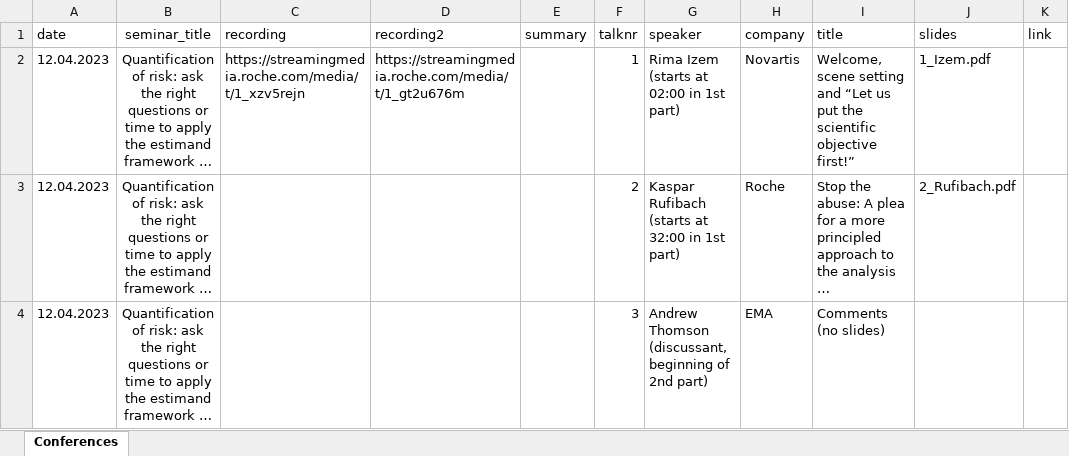
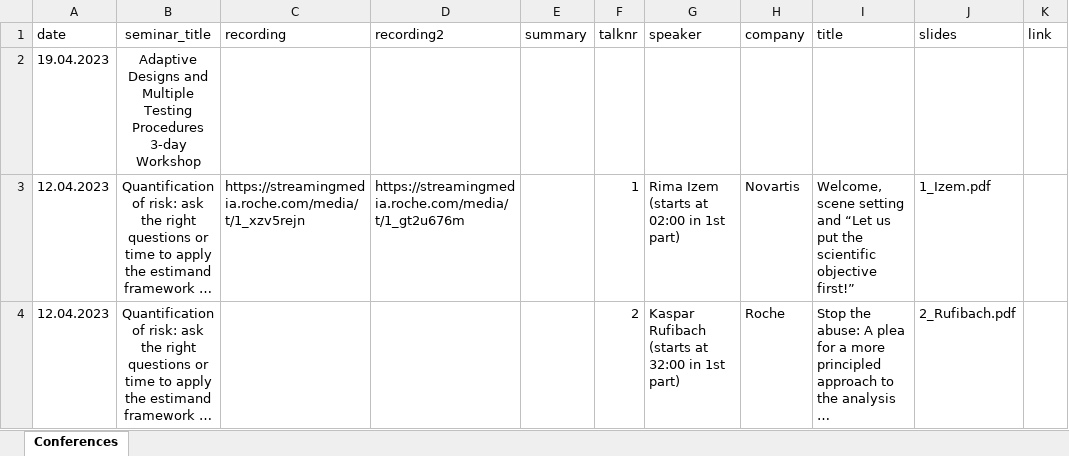
Before and after one commit to baselbiometrics/home, an Excel workbook: data/seminars.xlsx, sheet Conferences, drawn as a sheet; only a part is shown; the shorter side is filled out with more unchanged rows; long unchanged cells end in …; values as stored, in another font and other column widths than the file's, no borders; charts and pictures not drawn; the diff names each change by its address in the sheet, - before the commit and + after, or states it on an @@ line.

```diff
--- a/data/seminars.xlsx (sheet Conferences)
+++ b/data/seminars.xlsx (sheet Conferences)
+row 2: 19.04.2023 | Adaptive Designs and Multiple Testing Procedures 3-day Workshop
```
Also changed, not shown: charts or pictures, data/upcoming.xlsx, 5 other files.
